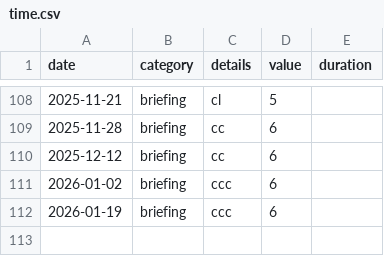
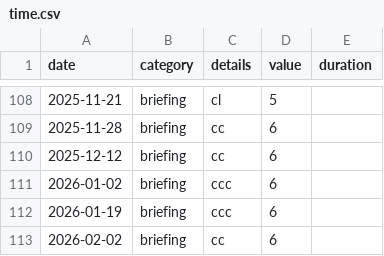
Before and after one commit to trasparente/hypnos, a CSV file: _data/time.csv, drawn as a sheet; only a part is shown, gaps mark what is left out; the diff names each change by its address in the sheet, - before the commit and + after, or states it on an @@ line.

Commit message:
Commit data content time.csv

```diff
--- a/_data/time.csv
+++ b/_data/time.csv
+row 113: 2026-02-02 | briefing | cc | 6
```
